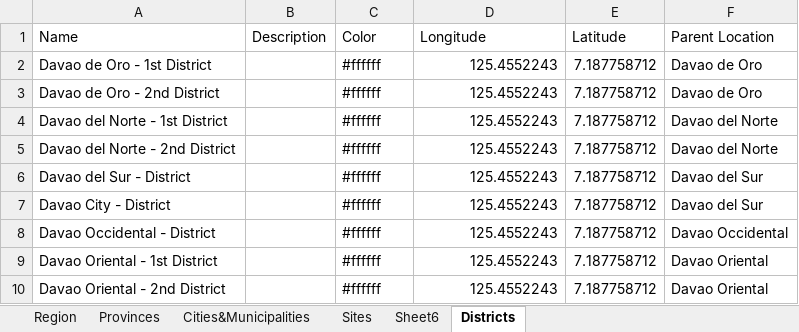
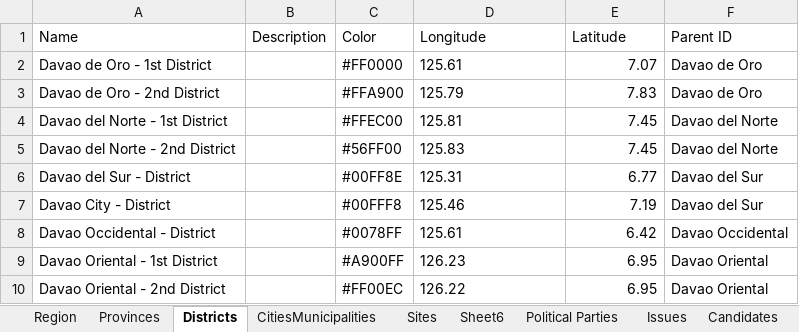
Before and after one commit to MTHLily/addu-blue-vote, an Excel workbook: public/data/AdDU Blue Vote Locations.xlsx, sheet Districts, drawn as a sheet; values as stored, in another font and other column widths than the file's, no borders; the diff names each change by its address in the sheet, - before the commit and + after, or states it on an @@ line.

Commit message:
Added excel imports for Candidates and Political Parties

```diff
--- a/public/data/AdDU Blue Vote Locations.xlsx (sheet Districts)
+++ b/public/data/AdDU Blue Vote Locations.xlsx (sheet Districts)
-sheet tab: Cities&Municipalities
+sheet tab: CitiesMunicipalities
+sheet tab: Political Parties
+sheet tab: Issues
+sheet tab: Candidates
@@ sheet tab order changed: Region | Provinces | Districts | CitiesMunicipalities | Sites | Sheet6 | Political Parties | Issues | Candidates @@
-F1: Parent Location
+F1: Parent ID
-C2 (Color): #ffffff
+C2 (Color): #FF0000
-D2 (Longitude): 125.4552243
+D2 (Longitude): 125.61
-D2:D10 alignment: right
+D2:D10 alignment: left
-E2 (Latitude): 7.187758712
+E2 (Latitude): 7.07
-C3 (Color): #ffffff
+C3 (Color): #FFA900
-D3 (Longitude): 125.4552243
+D3 (Longitude): 125.79
-E3 (Latitude): 7.187758712
+E3 (Latitude): 7.83
-C4 (Color): #ffffff
+C4 (Color): #FFEC00
-D4 (Longitude): 125.4552243
+D4 (Longitude): 125.81
-E4:E5 (Latitude): 7.187758712
+E4:E5 (Latitude): 7.45
-C5 (Color): #ffffff
+C5 (Color): #56FF00
-D5 (Longitude): 125.4552243
+D5 (Longitude): 125.83
-C6 (Color): #ffffff
+C6 (Color): #00FF8E
-D6 (Longitude): 125.4552243
+D6 (Longitude): 125.31
-E6 (Latitude): 7.187758712
+E6 (Latitude): 6.77
-C7 (Color): #ffffff
+C7 (Color): #00FFF8
-D7 (Longitude): 125.4552243
+D7 (Longitude): 125.46
-E7 (Latitude): 7.187758712
+E7 (Latitude): 7.19
-C8 (Color): #ffffff
+C8 (Color): #0078FF
-D8 (Longitude): 125.4552243
+D8 (Longitude): 125.61
-E8 (Latitude): 7.187758712
+E8 (Latitude): 6.42
-C9 (Color): #ffffff
+C9 (Color): #A900FF
-D9 (Longitude): 125.4552243
+D9 (Longitude): 126.23
-E9:E10 (Latitude): 7.187758712
+E9:E10 (Latitude): 6.95
-C10 (Color): #ffffff
+C10 (Color): #FF00EC
-D10 (Longitude): 125.4552243
+D10 (Longitude): 126.22
```
Also changed, not shown: sheet Sites, sheet Sheet6, sheet Region, sheet Provinces, other sheet tabs, 8 other files.
